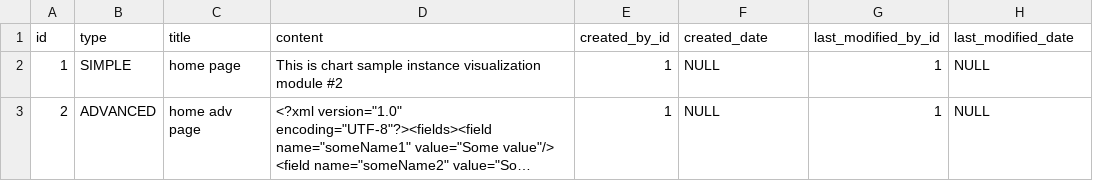
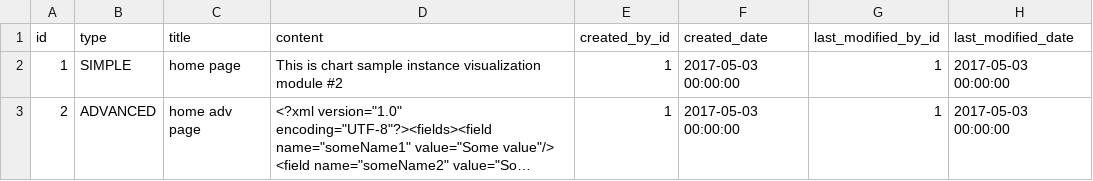
Before and after one commit to abixen/abixen-platform, a CSV file: abixen-platform-web-content-service/src/main/resources/liquibase/import/data/web-content-data.csv, drawn as a sheet; long unchanged cells end in …; the diff names each change by its address in the sheet, - before the commit and + after, or states it on an @@ line.

Commit message:
Fixed an import of sample data in the web content service.

```diff
--- a/abixen-platform-web-content-service/src/main/resources/liquibase/import/data/web-content-data.csv
+++ b/abixen-platform-web-content-service/src/main/resources/liquibase/import/data/web-content-data.csv
-F2:F3 (created_date): NULL
+F2:F3 (created_date): 2017-05-03 00:00:00
-H2:H3 (last_modified_date): NULL
+H2:H3 (last_modified_date): 2017-05-03 00:00:00
```
Also changed, not shown: abixen-platform-web-content-service/src/main/resources/liquibase/import/data/structure-data.csv, abixen-platform-web-content-service/src/main/resources/liquibase/import/data/template-data.csv, 2 other files.
